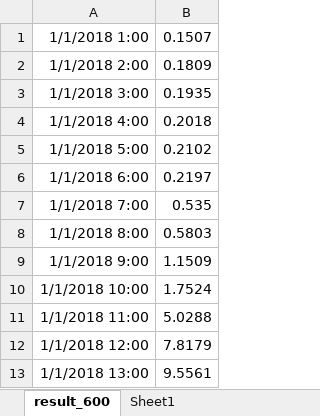
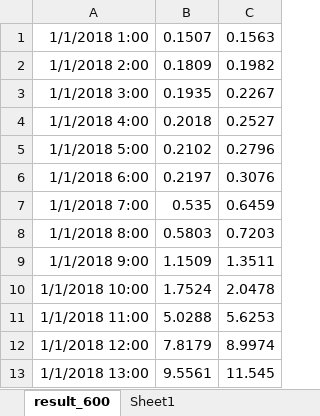
Before and after one commit to oikiou/simulation-of-vav-system-, an Excel workbook: result_900_excel.xlsx, sheet result_600, drawn as a sheet; only a part is shown; values as stored, in another font and other column widths than the file's, no borders; charts and pictures not drawn; the diff names each change by its address in the sheet, - before the commit and + after, or states it on an @@ line.

```diff
--- a/result_900_excel.xlsx (sheet result_600)
+++ b/result_900_excel.xlsx (sheet result_600)
+column C, rows 1-13: 0.1563 | 0.1982 | 0.2267 | 0.2527 | 0.2796 | 0.3076 | 0.6459 | 0.7203 | 1.3511 | 2.0478 | 5.6253 | 8.9974 | 11.545
```
Also changed, not shown: sheet Sheet1, charts or pictures, 7 other files.
